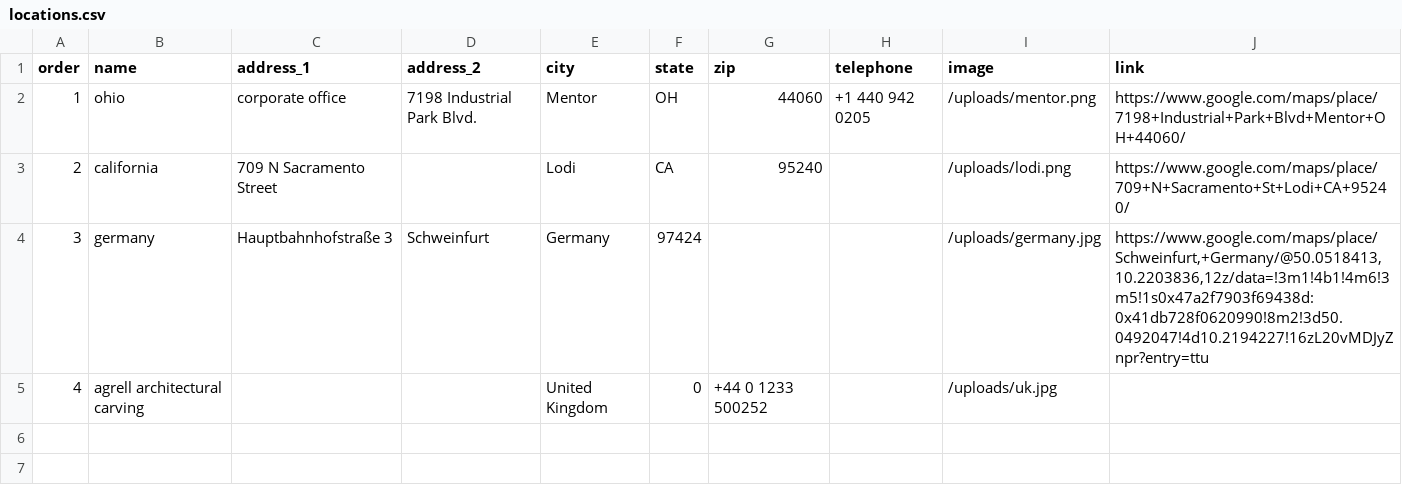
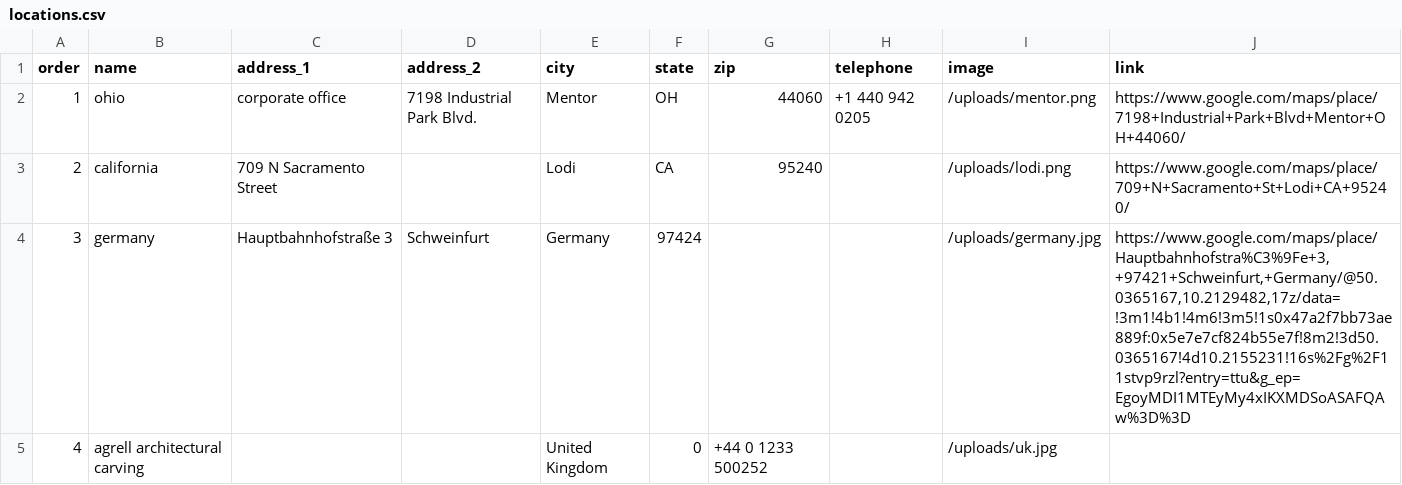
Before and after one commit to Merritt-Woodwork/merrittwoodwork.com, a CSV file: src/_data/en/locations.csv, drawn as a sheet.

```diff
--- a/src/_data/en/locations.csv
+++ b/src/_data/en/locations.csv
@@ -3,3 +3,3 @@ order,name,address_1,address_2,city,state,zip,telephone,image,link
 2,california,709 N Sacramento Street,,Lodi,CA,95240,,/uploads/lodi.png,https://www.google.com/maps/place/709+N+Sacramento+St+Lodi+CA+95240/
-3,germany,Hauptbahnhofstraße 3,Schweinfurt,Germany,97424,,,/uploads/germany.jpg,"https://www.google.com/maps/place/Schweinfurt,+Germany/@50.0518413,10.2203836,12z/data=!3m1!4b1!4m6!3m5!1s0x47a2f7903f69438d:0x41db728f0620990!8m2!3d50.0492047!4d10.2194227!16zL20vMDJyZnpr?entry=ttu"
+3,germany,Hauptbahnhofstraße 3,Schweinfurt,Germany,97424,,,/uploads/germany.jpg,"https://www.google.com/maps/place/Hauptbahnhofstra%C3%9Fe+3,+97421+Schweinfurt,+Germany/@50.0365167,10.2129482,17z/data=!3m1!4b1!4m6!3m5!1s0x47a2f7bb73ae889f:0x5e7e7cf824b55e7f!8m2!3d50.0365167!4d10.2155231!16s%2Fg%2F11stvp9rzl?entry=ttu&g_ep=EgoyMDI1MTEyMy4xIKXMDSoASAFQAw%3D%3D"
 4,agrell architectural carving,,,United Kingdom,0,+44 0 1233 500252,"  ",/uploads/uk.jpg,
```
Also changed, not shown: src/_data/de/locations.csv.
